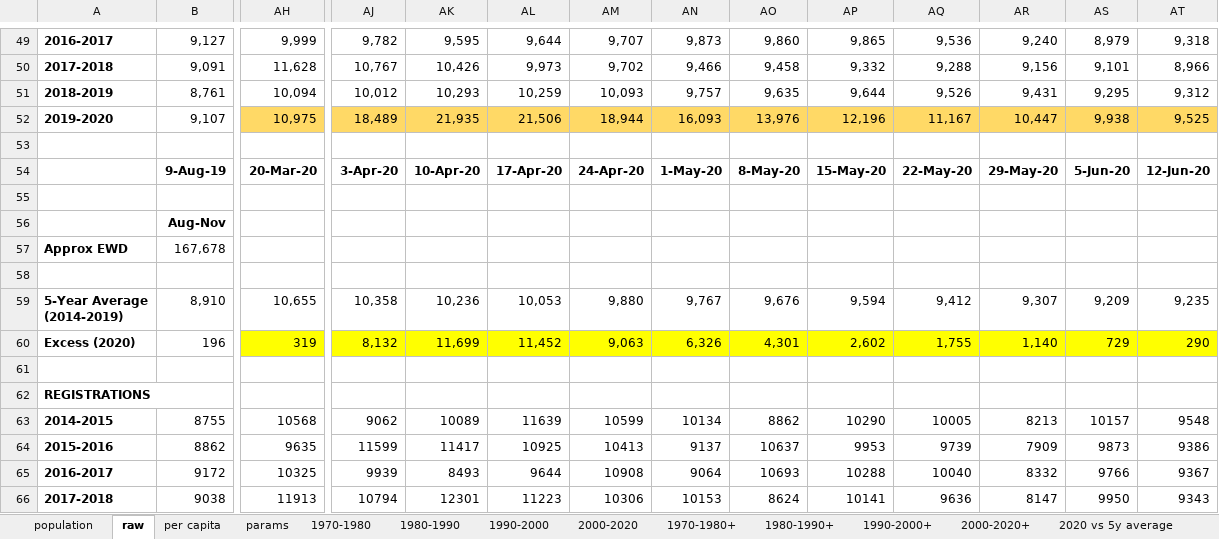
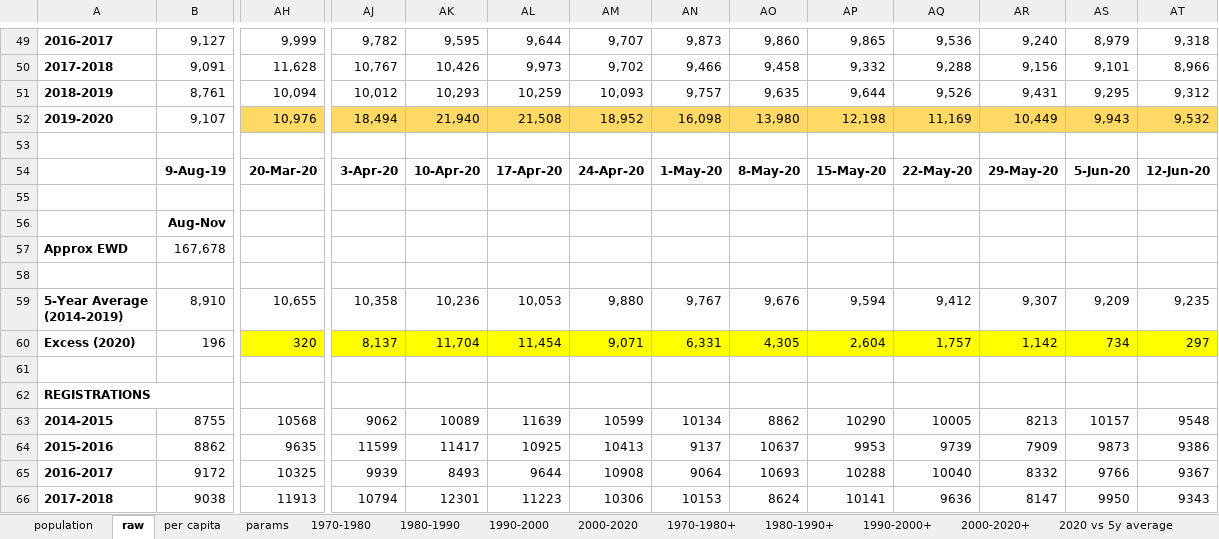
Before and after one commit to Logiqx/on-stats, an Excel workbook: data/ons_weekly_deaths_per_capita.xlsx, sheet raw, drawn as a sheet; only a part is shown, gaps mark what is left out; values as stored, in another font and other column widths than the file's, no borders; charts and pictures not drawn; the diff covers the shown part only; the diff names each change by its address in the sheet, - before the commit and + after, or states it on an @@ line.

```diff
--- a/data/ons_weekly_deaths_per_capita.xlsx (sheet raw)
+++ b/data/ons_weekly_deaths_per_capita.xlsx (sheet raw)
-AH52: 10,975
+AH52: 10,976
-AJ52: 18,489
+AJ52: 18,494
-AK52: 21,935
+AK52: 21,940
-AL52: 21,506
+AL52: 21,508
-AM52: 18,944
+AM52: 18,952
-AN52: 16,093
+AN52: 16,098
-AO52: 13,976
+AO52: 13,980
-AP52: 12,196
+AP52: 12,198
-AQ52: 11,167
+AQ52: 11,169
-AR52: 10,447
+AR52: 10,449
-AS52: 9,938
+AS52: 9,943
-AT52: 9,525
+AT52: 9,532
-AH60: 319
+AH60: 320
-AJ60: 8,132
+AJ60: 8,137
-AK60: 11,699
+AK60: 11,704
-AL60: 11,452
+AL60: 11,454
-AM60: 9,063
+AM60: 9,071
-AN60: 6,326
+AN60: 6,331
-AO60: 4,301
+AO60: 4,305
-AP60: 2,602
+AP60: 2,604
-AQ60: 1,755
+AQ60: 1,757
-AR60: 1,140
+AR60: 1,142
-AS60: 729
+AS60: 734
-AT60: 290
+AT60: 297
```
Also changed, not shown: 11 edited cells and cell formats elsewhere in this sheet, sheet per capita, charts or pictures, data/ons_weekly_deaths.xlsx, data/ons_weekly_deaths_2020.xlsx.
